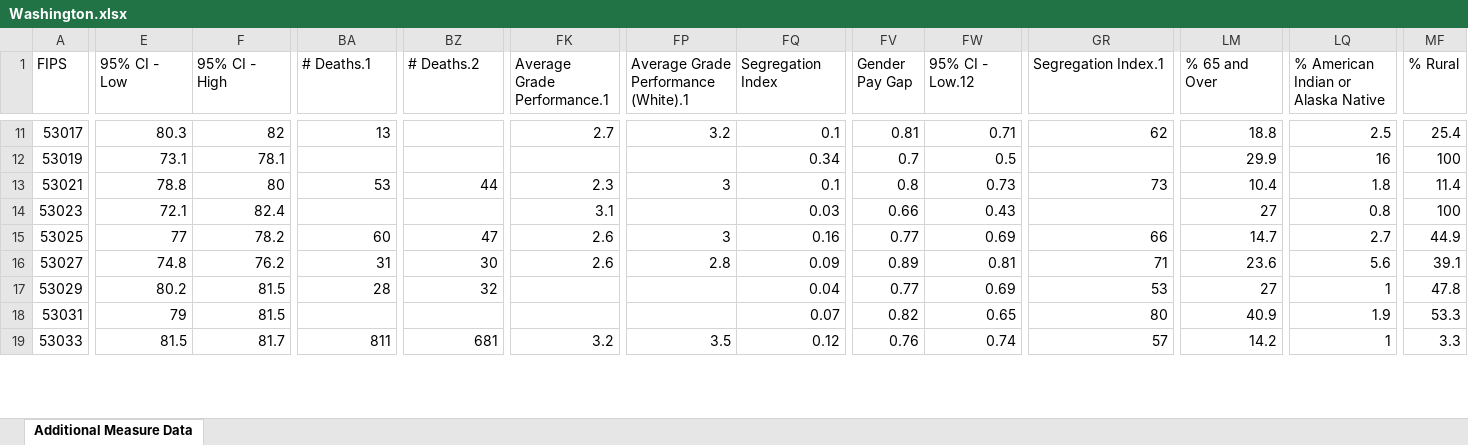
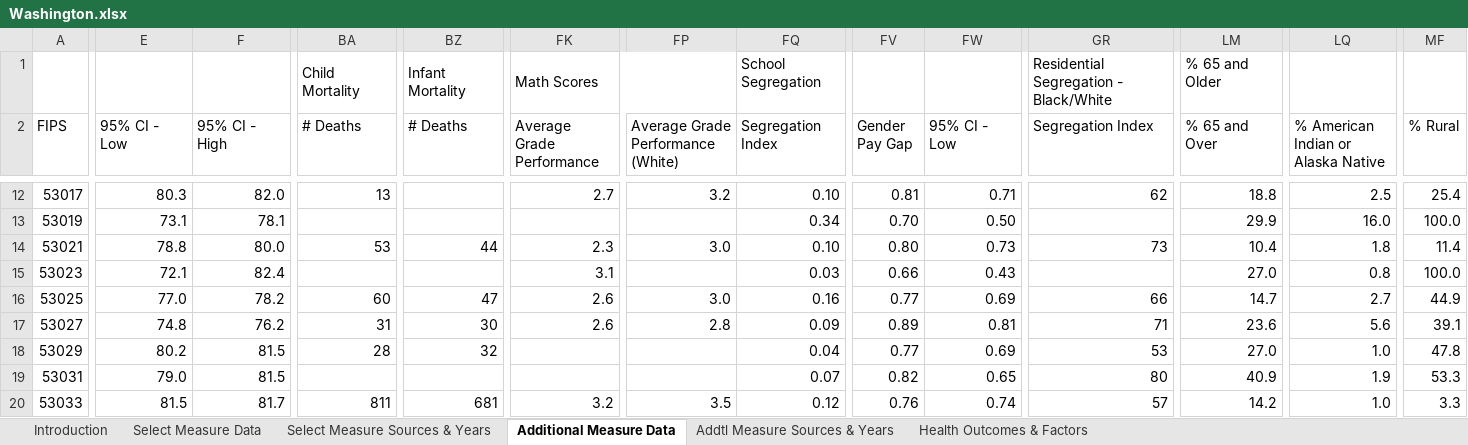
Before and after one commit to wujenny214/F24_STATS_FINAL, an Excel workbook: county_data/Washington.xlsx, sheet Additional Measure Data, drawn as a sheet; only a part is shown, gaps mark what is left out; values as stored, in another font and other column widths than the file's, no cell formats; addresses are those after the commit; rows hold the shown columns only; the diff covers the shown part only; the diff names each change by its address in the sheet, - before the commit and + after, or states it on an @@ line.

```diff
--- a/county_data/Washington.xlsx (sheet Additional Measure Data)
+++ b/county_data/Washington.xlsx (sheet Additional Measure Data)
+sheet tab: Introduction
+sheet tab: Select Measure Data
+sheet tab: Select Measure Sources & Years
+sheet tab: Addtl Measure Sources & Years
+sheet tab: Health Outcomes & Factors
+row 1:  |  |  | Child Mortality | Infant Mortality | Math Scores |  | School Segregation |  |  | Residential Segregation - Black/White | % 65 and Older
-BA2: # Deaths.1
+BA2: # Deaths
-BZ2: # Deaths.2
+BZ2: # Deaths
-FK2: Average Grade Performance.1
+FK2: Average Grade Performance
-FP2: Average Grade Performance (White).1
+FP2: Average Grade Performance (White)
-FW2: 95% CI - Low.12
+FW2: 95% CI - Low
-GR2: Segregation Index.1
+GR2: Segregation Index
-F12 (95% CI - High): 82
+F12 (95% CI - High): 82.0
-FQ12 (Segregation Index): 0.1
+FQ12 (Segregation Index): 0.10
-FV13 (Gender Pay Gap): 0.7
+FV13 (Gender Pay Gap): 0.70
-FW13 (95% CI - Low): 0.5
+FW13 (95% CI - Low): 0.50
-LQ13: 16
+LQ13: 16.0
-MF13 (% Rural): 100
+MF13 (% Rural): 100.0
-F14 (95% CI - High): 80
+F14 (95% CI - High): 80.0
-FP14: 3
+FP14: 3.0
-FQ14 (Segregation Index): 0.1
+FQ14 (Segregation Index): 0.10
-FV14 (Gender Pay Gap): 0.8
+FV14 (Gender Pay Gap): 0.80
-LM15 (% 65 and Over): 27
+LM15 (% 65 and Over): 27.0
-MF15 (% Rural): 100
+MF15 (% Rural): 100.0
-E16 (95% CI - Low): 77
+E16 (95% CI - Low): 77.0
-FP16: 3
+FP16: 3.0
-LM18 (% 65 and Over): 27
+LM18 (% 65 and Over): 27.0
-LQ18: 1
+LQ18: 1.0
-E19 (95% CI - Low): 79
+E19 (95% CI - Low): 79.0
-LQ20: 1
+LQ20: 1.0
```
Also changed, not shown: 160 edited cells elsewhere in this sheet, cell formats, charts or pictures, county_data/Colorado.xlsx, 8 other files.
